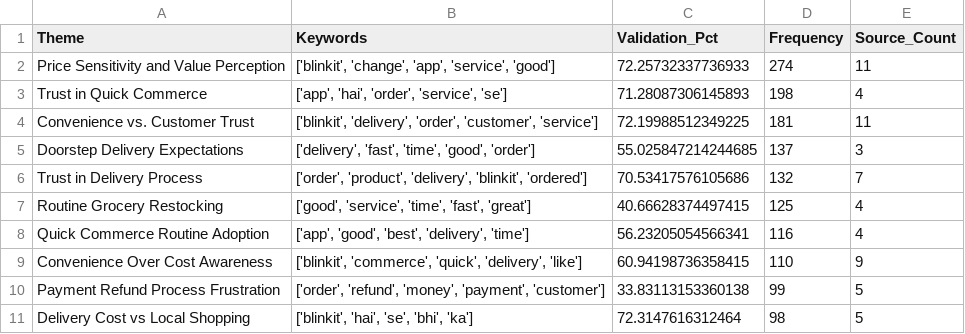
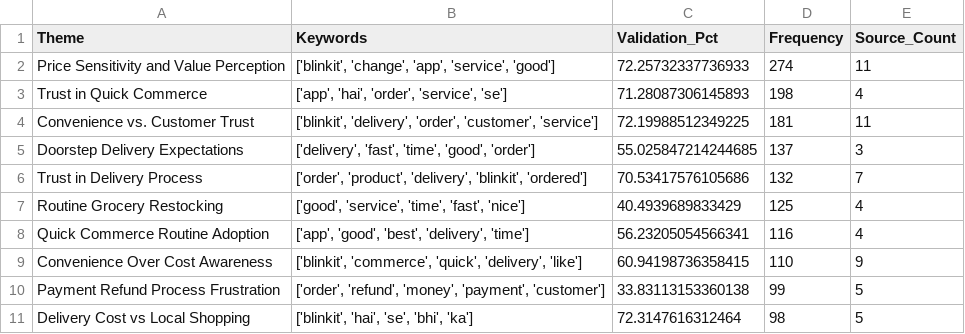
Before and after one commit to Ruchika2426/BlinkitReviewAnalysis, a CSV file: data/themes_summary.csv, drawn as a sheet.

```diff
--- a/data/themes_summary.csv
+++ b/data/themes_summary.csv
@@ -6,3 +6,3 @@ Doorstep Delivery Expectations,"['delivery', 'fast', 'time', 'good', 'order']",5
 Trust in Delivery Process,"['order', 'product', 'delivery', 'blinkit', 'ordered']",70.53417576105686,132,7
-Routine Grocery Restocking,"['good', 'service', 'time', 'fast', 'great']",40.66628374497415,125,4
+Routine Grocery Restocking,"['good', 'service', 'time', 'fast', 'nice']",40.4939689833429,125,4
 Quick Commerce Routine Adoption,"['app', 'good', 'best', 'delivery', 'time']",56.23205054566341,116,4
```
Also changed, not shown: 1 other file.
